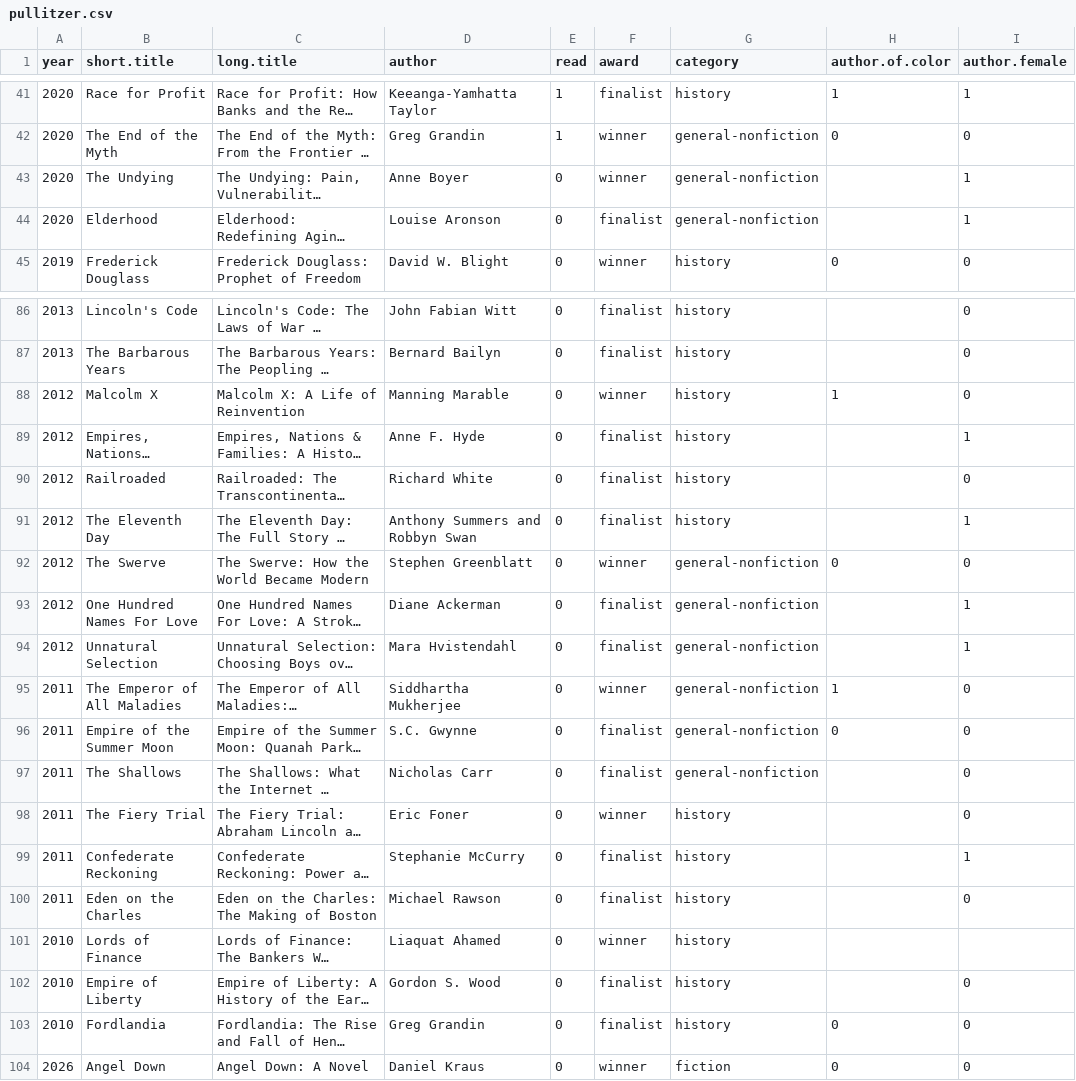
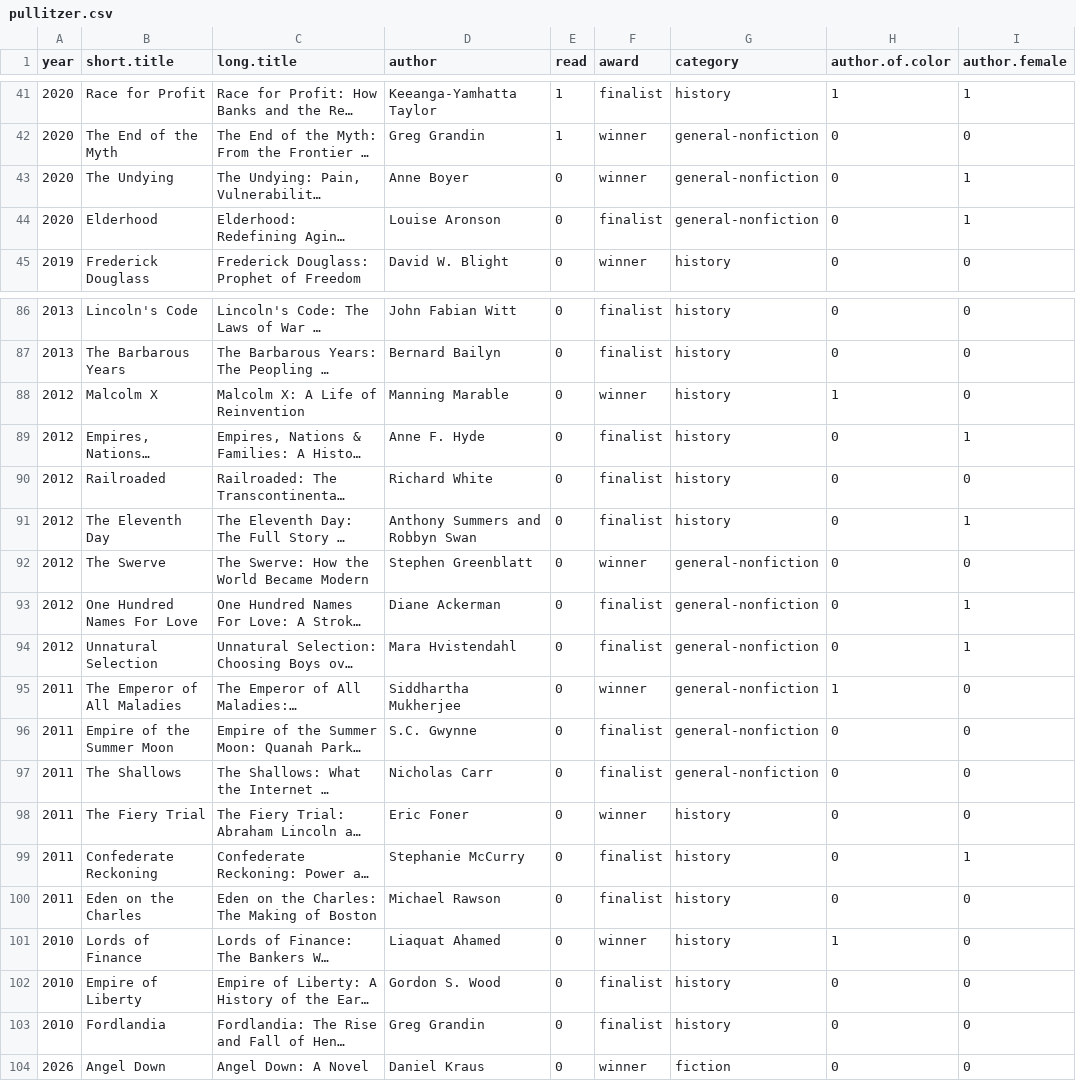
Before and after one commit to davemoyer/books-interactive, a CSV file: pullitzer.csv, drawn as a sheet; only a part is shown, gaps mark what is left out; long unchanged cells end in …; the diff covers the shown part only; the diff names each change by its address in the sheet, - before the commit and + after, or states it on an @@ line.

```diff
--- a/pullitzer.csv
+++ b/pullitzer.csv
-H43:H44 (author.of.color): (empty)
+H43:H44 (author.of.color): 0
-H86:H87 (author.of.color): (empty)
+H86:H87 (author.of.color): 0
-H89:H91 (author.of.color): (empty)
+H89:H91 (author.of.color): 0
-H93:H94 (author.of.color): (empty)
+H93:H94 (author.of.color): 0
-H97:H100 (author.of.color): (empty)
+H97:H100 (author.of.color): 0
-H101 (author.of.color): (empty)
+H101 (author.of.color): 1
-I101 (author.female): (empty)
+I101 (author.female): 0
-H102 (author.of.color): (empty)
+H102 (author.of.color): 0
```
Also changed, not shown: 21 edited cells elsewhere in this file.
